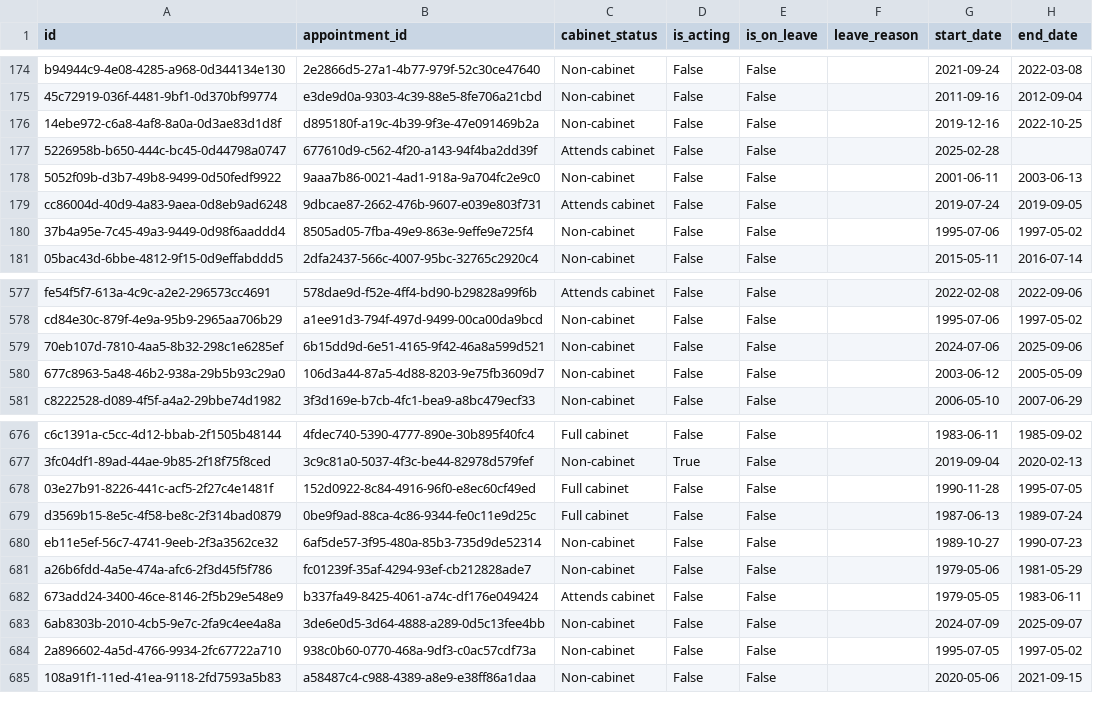
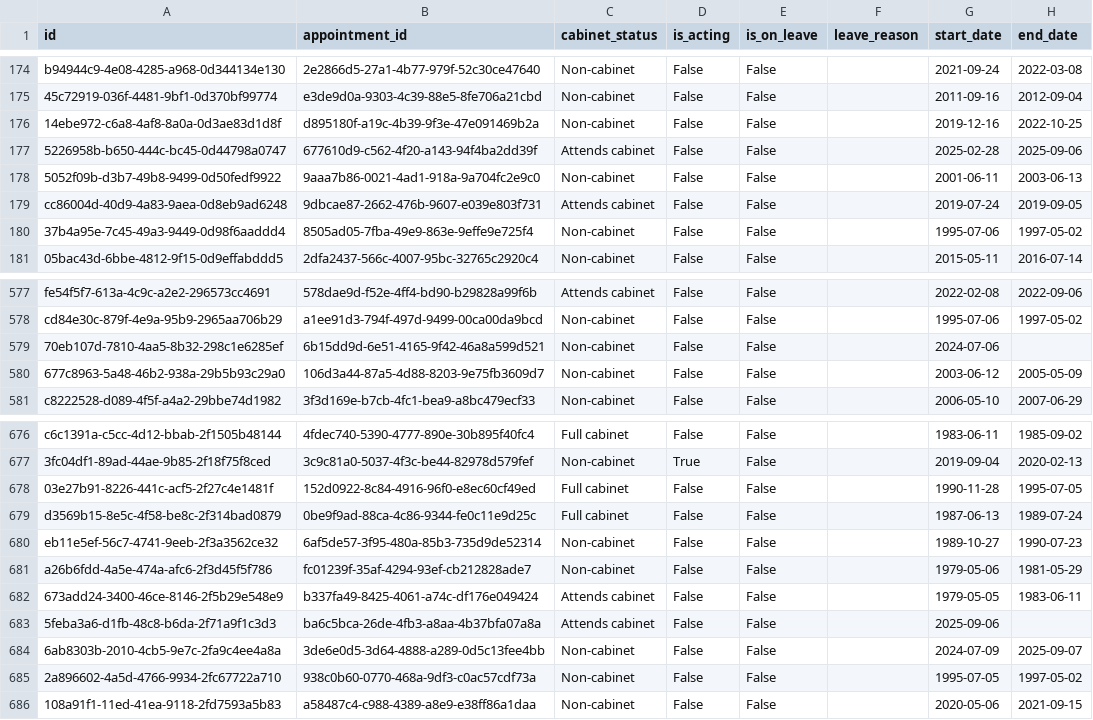
Before and after one commit to instituteforgov/ifg-ministers-database-public, a CSV file: data/appointment_characteristics.csv, drawn as a sheet; only a part is shown, gaps mark what is left out.

```diff
--- a/data/appointment_characteristics.csv
+++ b/data/appointment_characteristics.csv
@@ -176,3 +176,3 @@ b94944c9-4e08-4285-a968-0d344134e130,2e2866d5-27a1-4b77-979f-52c30ce47640,Non-ca
 14ebe972-c6a8-4af8-8a0a-0d3ae83d1d8f,d895180f-a19c-4b39-9f3e-47e091469b2a,Non-cabinet,False,False,,2019-12-16,2022-10-25
-5226958b-b650-444c-bc45-0d44798a0747,677610d9-c562-4f20-a143-94f4ba2dd39f,Attends cabinet,False,False,,2025-02-28,
+5226958b-b650-444c-bc45-0d44798a0747,677610d9-c562-4f20-a143-94f4ba2dd39f,Attends cabinet,False,False,,2025-02-28,2025-09-06
 5052f09b-d3b7-49b8-9499-0d50fedf9922,9aaa7b86-0021-4ad1-918a-9a704fc2e9c0,Non-cabinet,False,False,,2001-06-11,2003-06-13
@@ -578,3 +578,3 @@ fe54f5f7-613a-4c9c-a2e2-296573cc4691,578dae9d-f52e-4ff4-bd90-b29828a99f6b,Attend
 cd84e30c-879f-4e9a-95b9-2965aa706b29,a1ee91d3-794f-497d-9499-00ca00da9bcd,Non-cabinet,False,False,,1995-07-06,1997-05-02
-70eb107d-7810-4aa5-8b32-298c1e6285ef,6b15dd9d-6e51-4165-9f42-46a8a599d521,Non-cabinet,False,False,,2024-07-06,2025-09-06
+70eb107d-7810-4aa5-8b32-298c1e6285ef,6b15dd9d-6e51-4165-9f42-46a8a599d521,Non-cabinet,False,False,,2024-07-06,
 677c8963-5a48-46b2-938a-29b5b93c29a0,106d3a44-87a5-4d88-8203-9e75fb3609d7,Non-cabinet,False,False,,2003-06-12,2005-05-09
@@ -682,2 +682,3 @@ a26b6fdd-4a5e-474a-afc6-2f3d45f5f786,fc01239f-35af-4294-93ef-cb212828ade7,Non-ca
 673add24-3400-46ce-8146-2f5b29e548e9,b337fa49-8425-4061-a74c-df176e049424,Attends cabinet,False,False,,1979-05-05,1983-06-11
+5feba3a6-d1fb-48c8-b6da-2f71a9f1c3d3,ba6c5bca-26de-4fb3-a8aa-4b37bfa07a8a,Attends cabinet,False,False,,2025-09-06,
 6ab8303b-2010-4cb5-9e7c-2fa9c4ee4a8a,3de6e0d5-3d64-4888-a289-0d5c13fee4bb,Non-cabinet,False,False,,2024-07-09,2025-09-07
```
Also changed, not shown: data/appointment.csv, data/post.csv, 1 other file.
